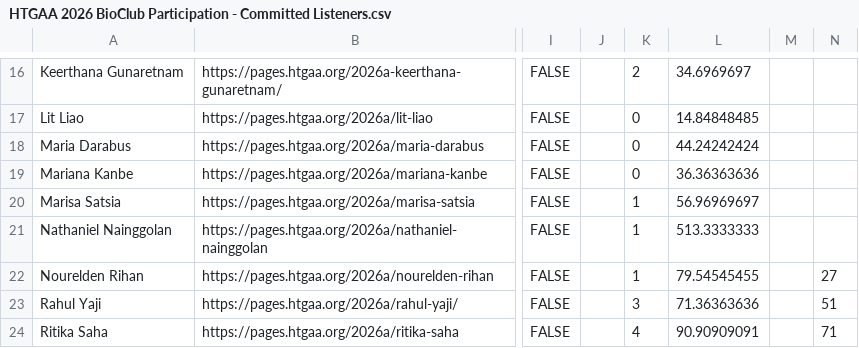
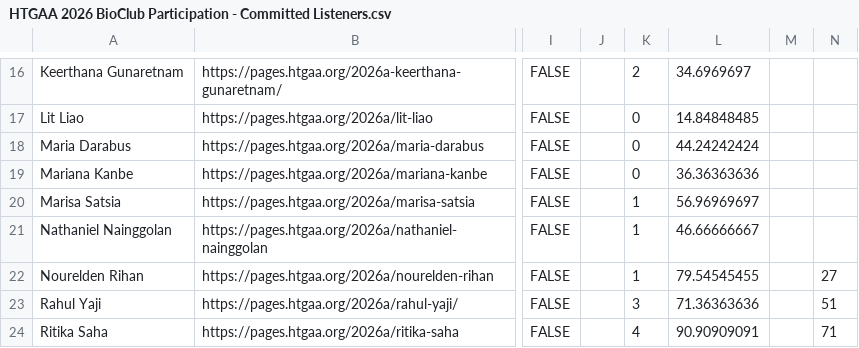
Before and after one commit to BioClub/htbaa.bioclub.tokyo, a CSV file: assets/HTGAA 2026 BioClub Participation - Committed Listeners.csv, drawn as a sheet; only a part is shown, gaps mark what is left out; the diff names each change by its address in the sheet, - before the commit and + after, or states it on an @@ line.

Commit message:
Update HTGAA 2026 BioClub Participation - Committed Listeners.csv

```diff
--- a/assets/HTGAA 2026 BioClub Participation - Committed Listeners.csv
+++ b/assets/HTGAA 2026 BioClub Participation - Committed Listeners.csv
-L21: 513.3333333
+L21: 46.66666667
```
